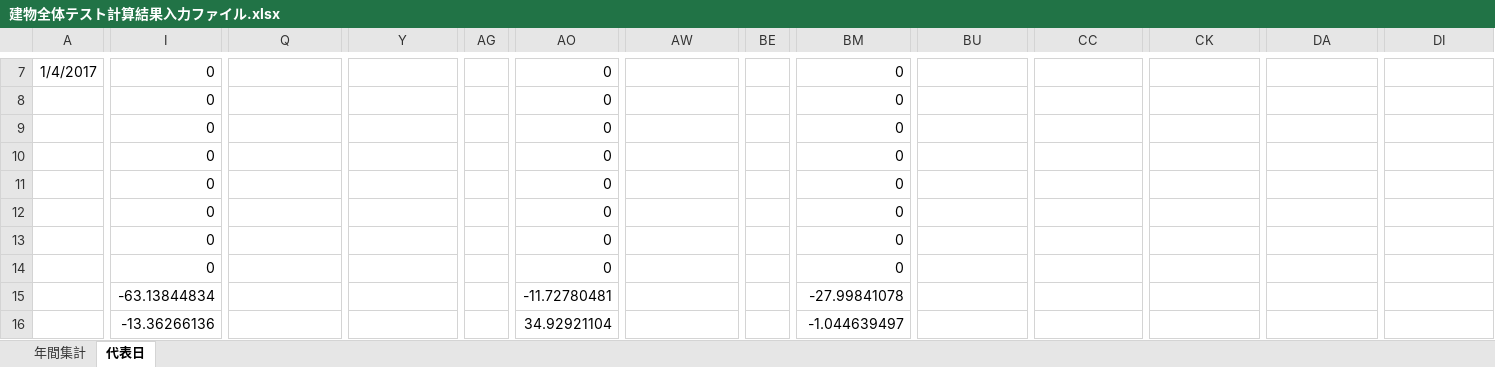
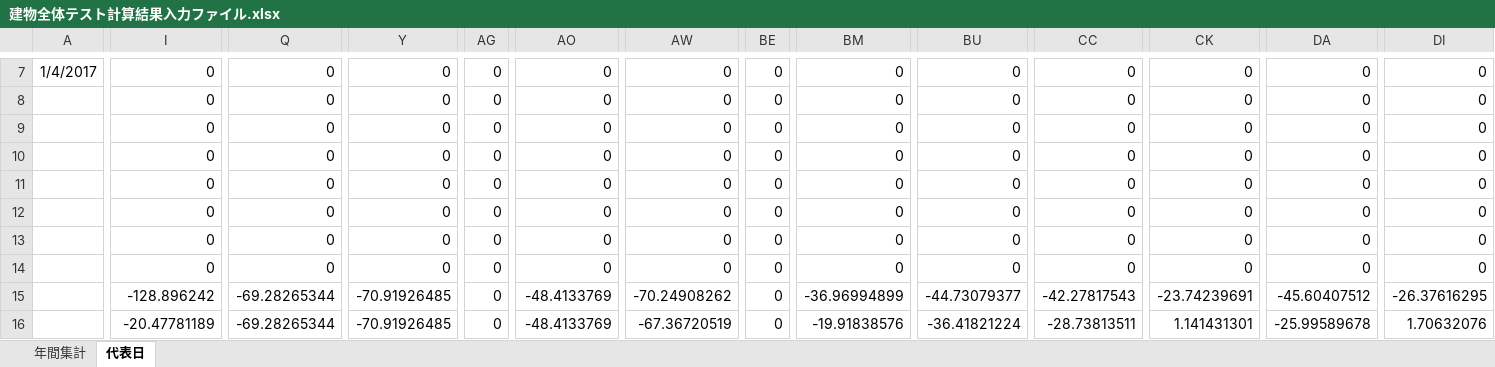
Before and after one commit to MasatoMiyata/EnergyPlus_SHASEG1008, an Excel workbook: results/建物全体テスト計算結果入力ファイル.xlsx, sheet 代表日, drawn as a sheet; only a part is shown, gaps mark what is left out; values as stored, in another font and other column widths than the file's, no borders; charts and pictures not drawn; the diff covers the shown part only; the diff names each change by its address in the sheet, - before the commit and + after, or states it on an @@ line.

```diff
--- a/results/建物全体テスト計算結果入力ファイル.xlsx (sheet 代表日)
+++ b/results/建物全体テスト計算結果入力ファイル.xlsx (sheet 代表日)
-Q7:Q14: (empty)
+Q7:Q14: 0
-Y7:Y14: (empty)
+Y7:Y14: 0
-AG7:AG16: (empty)
+AG7:AG16: 0
-AW7:AW14: (empty)
+AW7:AW14: 0
-BE7:BE16: (empty)
+BE7:BE16: 0
-BU7:BU14: (empty)
+BU7:BU14: 0
-CC7:CC14: (empty)
+CC7:CC14: 0
-CK7:CK14: (empty)
+CK7:CK14: 0
-DA7:DA14: (empty)
+DA7:DA14: 0
-DI7:DI14: (empty)
+DI7:DI14: 0
-I15: -63.13844834
+I15: -128.896242
-Q15:Q16: (empty)
+Q15:Q16: -69.28265344
-Y15:Y16: (empty)
+Y15:Y16: -70.91926485
-AO15: -11.72780481
+AO15: -48.4133769
-AW15: (empty)
+AW15: -70.24908262
-BM15: -27.99841078
+BM15: -36.96994899
-BU15: (empty)
+BU15: -44.73079377
-CC15: (empty)
+CC15: -42.27817543
-CK15: (empty)
+CK15: -23.74239691
-DA15: (empty)
+DA15: -45.60407512
-DI15: (empty)
+DI15: -26.37616295
-I16: -13.36266136
+I16: -20.47781189
-AO16: 34.92921104
+AO16: -48.4133769
-AW16: (empty)
+AW16: -67.36720519
-BM16: -1.044639497
+BM16: -19.91838576
-BU16: (empty)
+BU16: -36.41821224
-CC16: (empty)
+CC16: -28.73813511
-CK16: (empty)
+CK16: 1.141431301
-DA16: (empty)
+DA16: -25.99589678
-DI16: (empty)
+DI16: 1.70632076
```
Also changed, not shown: 1450 edited cells elsewhere in this sheet, sheet 年間集計, charts or pictures, idf_miyata/CaseWBT/WholeBuildingTest_室名の対応.xlsx, 8 other files.
